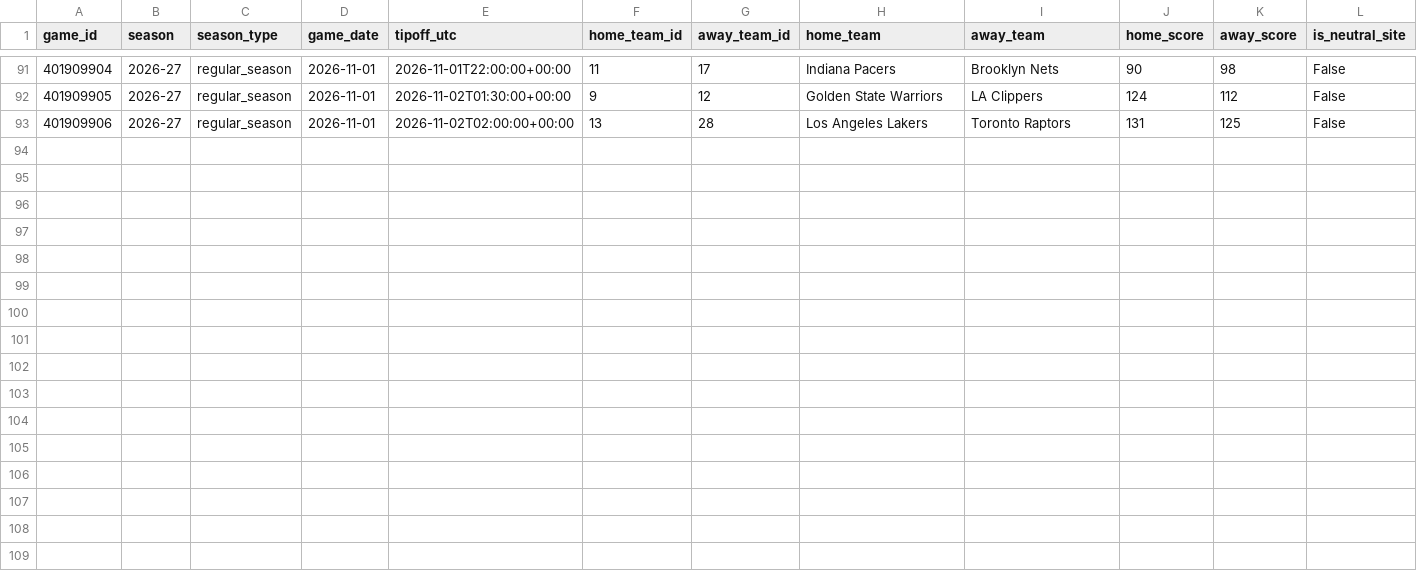
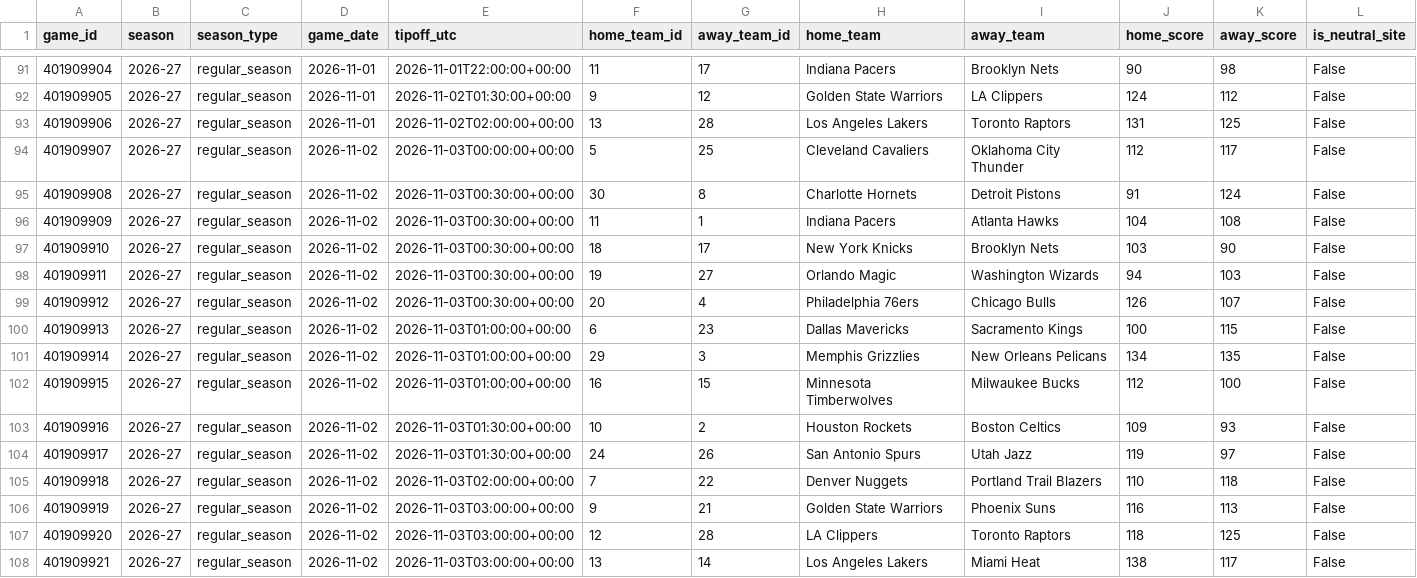
Before and after one commit to garettprestholdt/nba-forecast, a CSV file: results/2026-27.csv, drawn as a sheet; only a part is shown, gaps mark what is left out; the diff names each change by its address in the sheet, - before the commit and + after, or states it on an @@ line.

```diff
--- a/results/2026-27.csv
+++ b/results/2026-27.csv
+row 94: 401909907 | 2026-27 | regular_season | 2026-11-02 | 2026-11-03T00:00:00+00:00 | 5 | 25 | Cleveland Cavaliers | Oklahoma City Thunder | 112 | 117 | False
+row 95: 401909908 | 2026-27 | regular_season | 2026-11-02 | 2026-11-03T00:30:00+00:00 | 30 | 8 | Charlotte Hornets | Detroit Pistons | 91 | 124 | False
+row 96: 401909909 | 2026-27 | regular_season | 2026-11-02 | 2026-11-03T00:30:00+00:00 | 11 | 1 | Indiana Pacers | Atlanta Hawks | 104 | 108 | False
+row 97: 401909910 | 2026-27 | regular_season | 2026-11-02 | 2026-11-03T00:30:00+00:00 | 18 | 17 | New York Knicks | Brooklyn Nets | 103 | 90 | False
+row 98: 401909911 | 2026-27 | regular_season | 2026-11-02 | 2026-11-03T00:30:00+00:00 | 19 | 27 | Orlando Magic | Washington Wizards | 94 | 103 | False
+row 99: 401909912 | 2026-27 | regular_season | 2026-11-02 | 2026-11-03T00:30:00+00:00 | 20 | 4 | Philadelphia 76ers | Chicago Bulls | 126 | 107 | False
+row 100: 401909913 | 2026-27 | regular_season | 2026-11-02 | 2026-11-03T01:00:00+00:00 | 6 | 23 | Dallas Mavericks | Sacramento Kings | 100 | 115 | False
+row 101: 401909914 | 2026-27 | regular_season | 2026-11-02 | 2026-11-03T01:00:00+00:00 | 29 | 3 | Memphis Grizzlies | New Orleans Pelicans | 134 | 135 | False
+row 102: 401909915 | 2026-27 | regular_season | 2026-11-02 | 2026-11-03T01:00:00+00:00 | 16 | 15 | Minnesota Timberwolves | Milwaukee Bucks | 112 | 100 | False
+row 103: 401909916 | 2026-27 | regular_season | 2026-11-02 | 2026-11-03T01:30:00+00:00 | 10 | 2 | Houston Rockets | Boston Celtics | 109 | 93 | False
+row 104: 401909917 | 2026-27 | regular_season | 2026-11-02 | 2026-11-03T01:30:00+00:00 | 24 | 26 | San Antonio Spurs | Utah Jazz | 119 | 97 | False
+row 105: 401909918 | 2026-27 | regular_season | 2026-11-02 | 2026-11-03T02:00:00+00:00 | 7 | 22 | Denver Nuggets | Portland Trail Blazers | 110 | 118 | False
+row 106: 401909919 | 2026-27 | regular_season | 2026-11-02 | 2026-11-03T03:00:00+00:00 | 9 | 21 | Golden State Warriors | Phoenix Suns | 116 | 113 | False
+row 107: 401909920 | 2026-27 | regular_season | 2026-11-02 | 2026-11-03T03:00:00+00:00 | 12 | 28 | LA Clippers | Toronto Raptors | 118 | 125 | False
+row 108: 401909921 | 2026-27 | regular_season | 2026-11-02 | 2026-11-03T03:00:00+00:00 | 13 | 14 | Los Angeles Lakers | Miami Heat | 138 | 117 | False
```
Also changed, not shown: availability/2026-27-results.csv, schedule/2026-27.csv, 15 other files.
